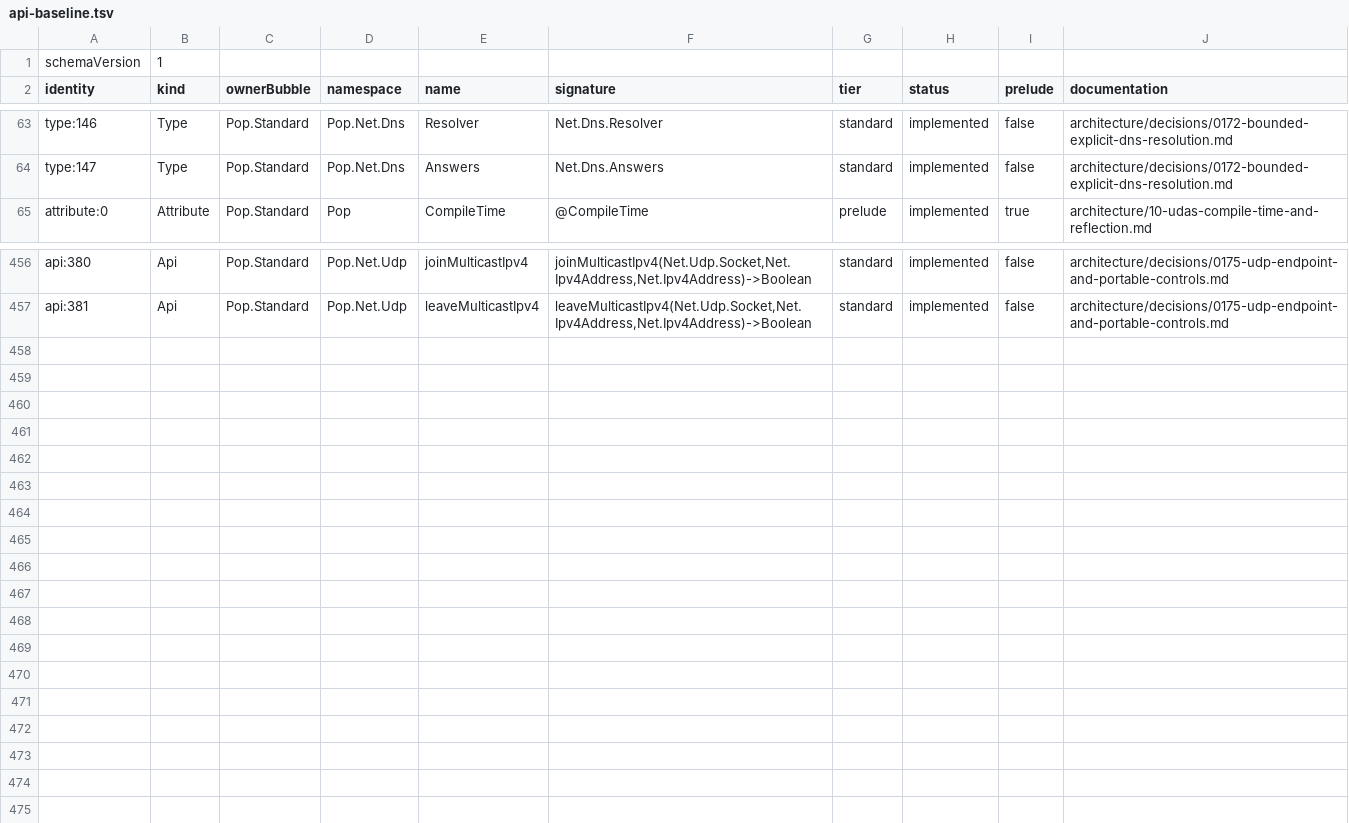
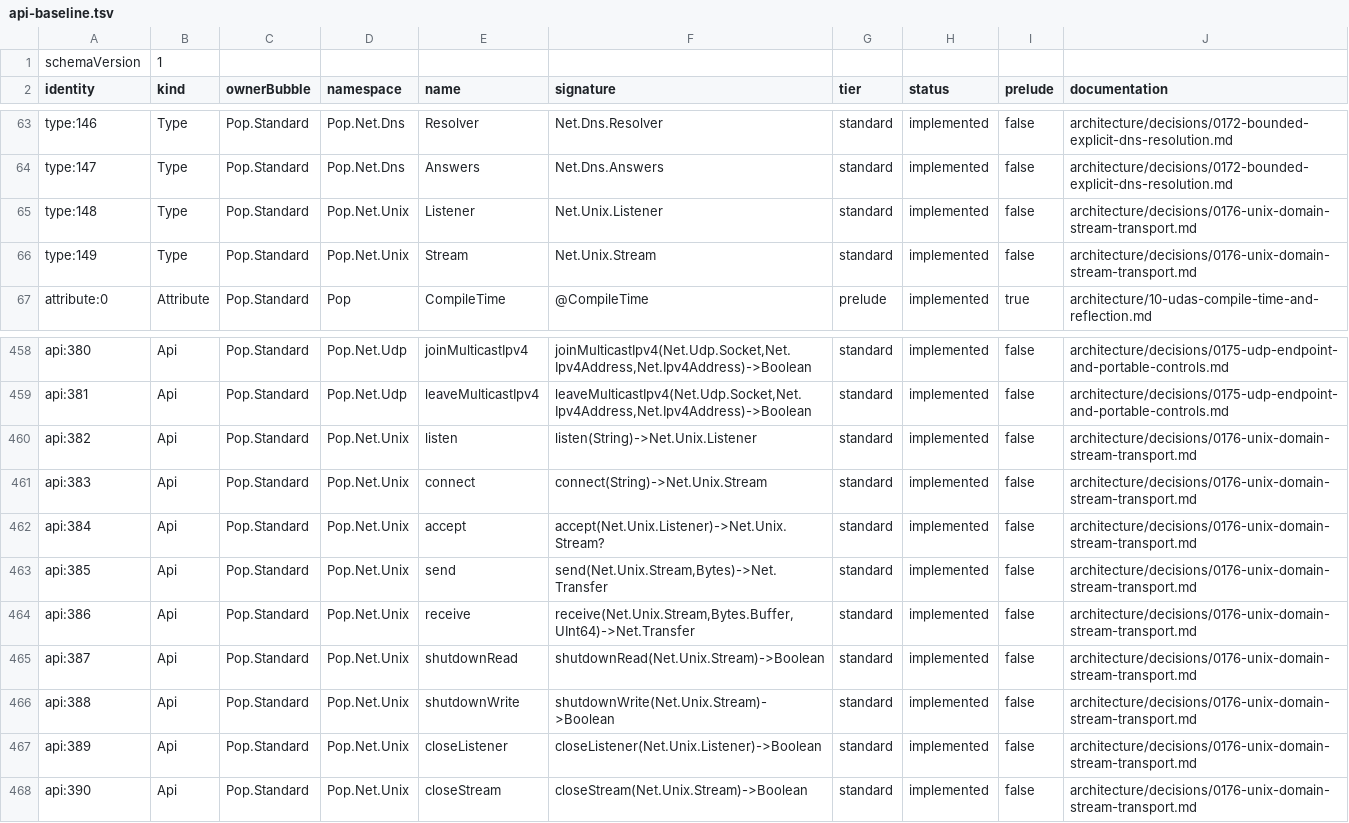
Before and after one commit to poplanguage/pop, a TSV file: libraries/standard/bootstrap/api-baseline.tsv, drawn as a sheet; only a part is shown, gaps mark what is left out.

Commit message:
Expose Unix stream transport

```diff
--- a/libraries/standard/bootstrap/api-baseline.tsv
+++ b/libraries/standard/bootstrap/api-baseline.tsv
@@ -64,2 +64,4 @@ type:146	Type	Pop.Standard	Pop.Net.Dns	Resolver	Net.Dns.Resolver	standard	implem
 type:147	Type	Pop.Standard	Pop.Net.Dns	Answers	Net.Dns.Answers	standard	implemented	false	architecture/decisions/0172-bounded-explicit-dns-resolution.md
+type:148	Type	Pop.Standard	Pop.Net.Unix	Listener	Net.Unix.Listener	standard	implemented	false	architecture/decisions/0176-unix-domain-stream-transport.md
+type:149	Type	Pop.Standard	Pop.Net.Unix	Stream	Net.Unix.Stream	standard	implemented	false	architecture/decisions/0176-unix-domain-stream-transport.md
 attribute:0	Attribute	Pop.Standard	Pop	CompileTime	@CompileTime	prelude	implemented	true	architecture/10-udas-compile-time-and-reflection.md
@@ -457 +459,10 @@ api:380	Api	Pop.Standard	Pop.Net.Udp	joinMulticastIpv4	joinMulticastIpv4(Net.Udp
 api:381	Api	Pop.Standard	Pop.Net.Udp	leaveMulticastIpv4	leaveMulticastIpv4(Net.Udp.Socket,Net.Ipv4Address,Net.Ipv4Address)->Boolean	standard	implemented	false	architecture/decisions/0175-udp-endpoint-and-portable-controls.md
+api:382	Api	Pop.Standard	Pop.Net.Unix	listen	listen(String)->Net.Unix.Listener	standard	implemented	false	architecture/decisions/0176-unix-domain-stream-transport.md
+api:383	Api	Pop.Standard	Pop.Net.Unix	connect	connect(String)->Net.Unix.Stream	standard	implemented	false	architecture/decisions/0176-unix-domain-stream-transport.md
+api:384	Api	Pop.Standard	Pop.Net.Unix	accept	accept(Net.Unix.Listener)->Net.Unix.Stream?	standard	implemented	false	architecture/decisions/0176-unix-domain-stream-transport.md
+api:385	Api	Pop.Standard	Pop.Net.Unix	send	send(Net.Unix.Stream,Bytes)->Net.Transfer	standard	implemented	false	architecture/decisions/0176-unix-domain-stream-transport.md
+api:386	Api	Pop.Standard	Pop.Net.Unix	receive	receive(Net.Unix.Stream,Bytes.Buffer,UInt64)->Net.Transfer	standard	implemented	false	architecture/decisions/0176-unix-domain-stream-transport.md
+api:387	Api	Pop.Standard	Pop.Net.Unix	shutdownRead	shutdownRead(Net.Unix.Stream)->Boolean	standard	implemented	false	architecture/decisions/0176-unix-domain-stream-transport.md
+api:388	Api	Pop.Standard	Pop.Net.Unix	shutdownWrite	shutdownWrite(Net.Unix.Stream)->Boolean	standard	implemented	false	architecture/decisions/0176-unix-domain-stream-transport.md
+api:389	Api	Pop.Standard	Pop.Net.Unix	closeListener	closeListener(Net.Unix.Listener)->Boolean	standard	implemented	false	architecture/decisions/0176-unix-domain-stream-transport.md
+api:390	Api	Pop.Standard	Pop.Net.Unix	closeStream	closeStream(Net.Unix.Stream)->Boolean	standard	implemented	false	architecture/decisions/0176-unix-domain-stream-transport.md
```
Also changed, not shown: libraries/standard/bootstrap/functions.tsv, libraries/standard/bootstrap/prelude-types.tsv, 13 other files.
